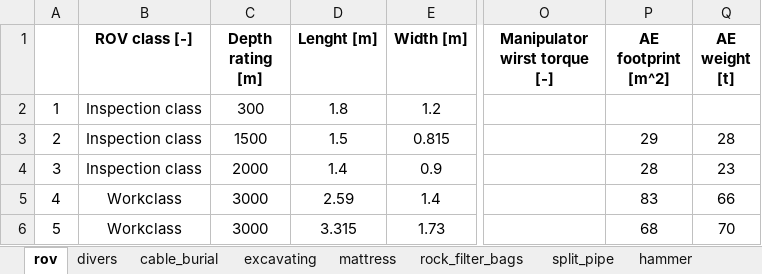
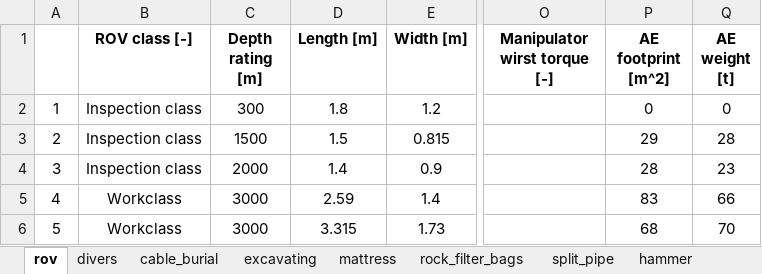
Before and after one commit to PauloCh/DTOcean-WP5, an Excel workbook: src/databases/logisticsDB_equipment_python.xlsx, sheet rov, drawn as a sheet; only a part is shown, gaps mark what is left out; values as stored, in another font and other column widths than the file's, no borders; the diff names each change by its address in the sheet, - before the commit and + after, or states it on an @@ line.

```diff
--- a/src/databases/logisticsDB_equipment_python.xlsx (sheet rov)
+++ b/src/databases/logisticsDB_equipment_python.xlsx (sheet rov)
-D1: Lenght [m]
+D1: Length [m]
-P2 (AE footprint [m^2]): (empty)
+P2 (AE footprint [m^2]): 0
-Q2 (AE weight [t]): (empty)
+Q2 (AE weight [t]): 0
```
Also changed, not shown: sheet split_pipe, sheet hammer, sheet drilling_rigs, sheet vibro_driver, sheet cable_burial, src/databases/logisticsDB_ports_python.xlsx, 7 other files.
